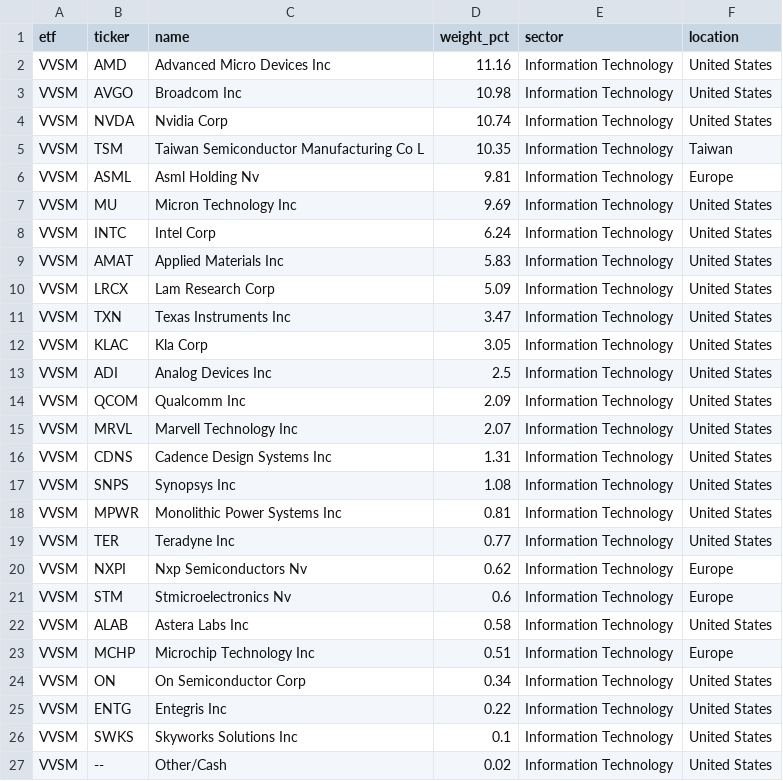
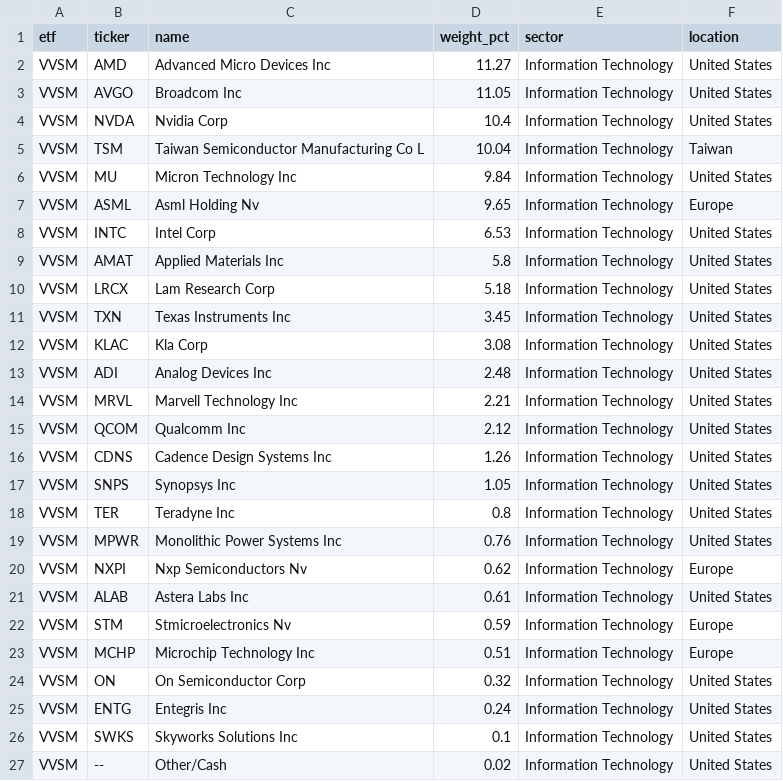
Before and after one commit to AndyOPDev/portfolio-tracker, a CSV file: data/holdings/VVSM_holdings.csv, drawn as a sheet.

```diff
--- a/data/holdings/VVSM_holdings.csv
+++ b/data/holdings/VVSM_holdings.csv
@@ -1,26 +1,26 @@
 etf,ticker,name,weight_pct,sector,location
-VVSM,AMD,Advanced Micro Devices Inc,11.16,Information Technology,United States
-VVSM,AVGO,Broadcom Inc,10.98,Information Technology,United States
-VVSM,NVDA,Nvidia Corp,10.74,Information Technology,United States
-VVSM,TSM,Taiwan Semiconductor Manufacturing Co L,10.35,Information Technology,Taiwan
-VVSM,ASML,Asml Holding Nv,9.81,Information Technology,Europe
-VVSM,MU,Micron Technology Inc,9.69,Information Technology,United States
-VVSM,INTC,Intel Corp,6.24,Information Technology,United States
-VVSM,AMAT,Applied Materials Inc,5.83,Information Technology,United States
-VVSM,LRCX,Lam Research Corp,5.09,Information Technology,United States
-VVSM,TXN,Texas Instruments Inc,3.47,Information Technology,United States
-VVSM,KLAC,Kla Corp,3.05,Information Technology,United States
-VVSM,ADI,Analog Devices Inc,2.5,Information Technology,United States
-VVSM,QCOM,Qualcomm Inc,2.09,Information Technology,United States
-VVSM,MRVL,Marvell Technology Inc,2.07,Information Technology,United States
-VVSM,CDNS,Cadence Design Systems Inc,1.31,Information Technology,United States
-VVSM,SNPS,Synopsys Inc,1.08,Information Technology,United States
-VVSM,MPWR,Monolithic Power Systems Inc,0.81,Information Technology,United States
-VVSM,TER,Teradyne Inc,0.77,Information Technology,United States
+VVSM,AMD,Advanced Micro Devices Inc,11.27,Information Technology,United States
+VVSM,AVGO,Broadcom Inc,11.05,Information Technology,United States
+VVSM,NVDA,Nvidia Corp,10.4,Information Technology,United States
+VVSM,TSM,Taiwan Semiconductor Manufacturing Co L,10.04,Information Technology,Taiwan
+VVSM,MU,Micron Technology Inc,9.84,Information Technology,United States
+VVSM,ASML,Asml Holding Nv,9.65,Information Technology,Europe
+VVSM,INTC,Intel Corp,6.53,Information Technology,United States
+VVSM,AMAT,Applied Materials Inc,5.8,Information Technology,United States
+VVSM,LRCX,Lam Research Corp,5.18,Information Technology,United States
+VVSM,TXN,Texas Instruments Inc,3.45,Information Technology,United States
+VVSM,KLAC,Kla Corp,3.08,Information Technology,United States
+VVSM,ADI,Analog Devices Inc,2.48,Information Technology,United States
+VVSM,MRVL,Marvell Technology Inc,2.21,Information Technology,United States
+VVSM,QCOM,Qualcomm Inc,2.12,Information Technology,United States
+VVSM,CDNS,Cadence Design Systems Inc,1.26,Information Technology,United States
+VVSM,SNPS,Synopsys Inc,1.05,Information Technology,United States
+VVSM,TER,Teradyne Inc,0.8,Information Technology,United States
+VVSM,MPWR,Monolithic Power Systems Inc,0.76,Information Technology,United States
 VVSM,NXPI,Nxp Semiconductors Nv,0.62,Information Technology,Europe
-VVSM,STM,Stmicroelectronics Nv,0.6,Information Technology,Europe
-VVSM,ALAB,Astera Labs Inc,0.58,Information Technology,United States
+VVSM,ALAB,Astera Labs Inc,0.61,Information Technology,United States
+VVSM,STM,Stmicroelectronics Nv,0.59,Information Technology,Europe
 VVSM,MCHP,Microchip Technology Inc,0.51,Information Technology,Europe
-VVSM,ON,On Semiconductor Corp,0.34,Information Technology,United States
-VVSM,ENTG,Entegris Inc,0.22,Information Technology,United States
+VVSM,ON,On Semiconductor Corp,0.32,Information Technology,United States
+VVSM,ENTG,Entegris Inc,0.24,Information Technology,United States
 VVSM,SWKS,Skyworks Solutions Inc,0.1,Information Technology,United States
```
Also changed, not shown: data/holdings/XNAS_holdings.csv, 4 other files.
